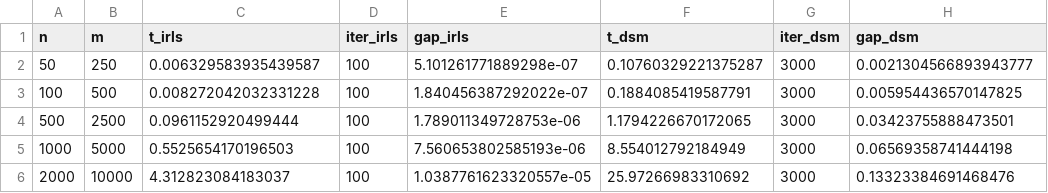
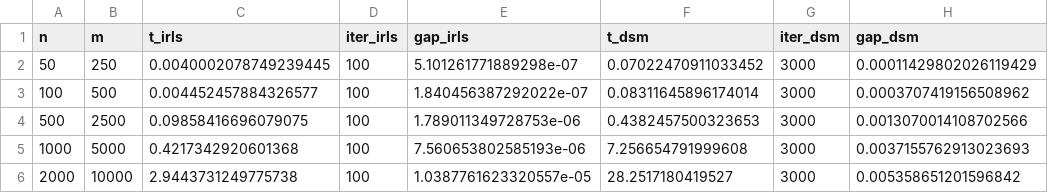
Before and after one commit to gabriele-marsili/cm_project, a CSV file: progetto/code/results/tables/scalability.csv, drawn as a sheet.

```diff
--- a/progetto/code/results/tables/scalability.csv
+++ b/progetto/code/results/tables/scalability.csv
@@ -1,6 +1,6 @@
 n,m,t_irls,iter_irls,gap_irls,t_dsm,iter_dsm,gap_dsm
-50,250,0.006329583935439587,100,5.101261771889298e-07,0.10760329221375287,3000,0.0021304566893943777
-100,500,0.008272042032331228,100,1.840456387292022e-07,0.1884085419587791,3000,0.005954436570147825
-500,2500,0.0961152920499444,100,1.789011349728753e-06,1.1794226670172065,3000,0.03423755888473501
-1000,5000,0.5525654170196503,100,7.560653802585193e-06,8.554012792184949,3000,0.06569358741444198
-2000,10000,4.312823084183037,100,1.0387761623320557e-05,25.97266983310692,3000,0.13323384691468476
+50,250,0.0040002078749239445,100,5.101261771889298e-07,0.07022470911033452,3000,0.00011429802026119429
+100,500,0.004452457884326577,100,1.840456387292022e-07,0.08311645896174014,3000,0.0003707419156508962
+500,2500,0.09858416696079075,100,1.789011349728753e-06,0.4382457500323653,3000,0.0013070014108702566
+1000,5000,0.4217342920601368,100,7.560653802585193e-06,7.256654791999608,3000,0.0037155762913023693
+2000,10000,2.9443731249775738,100,1.0387761623320557e-05,28.2517180419527,3000,0.005358651201596842
```
Also changed, not shown: progetto/code/results/tables/comparison_table.csv, 22 other files.
